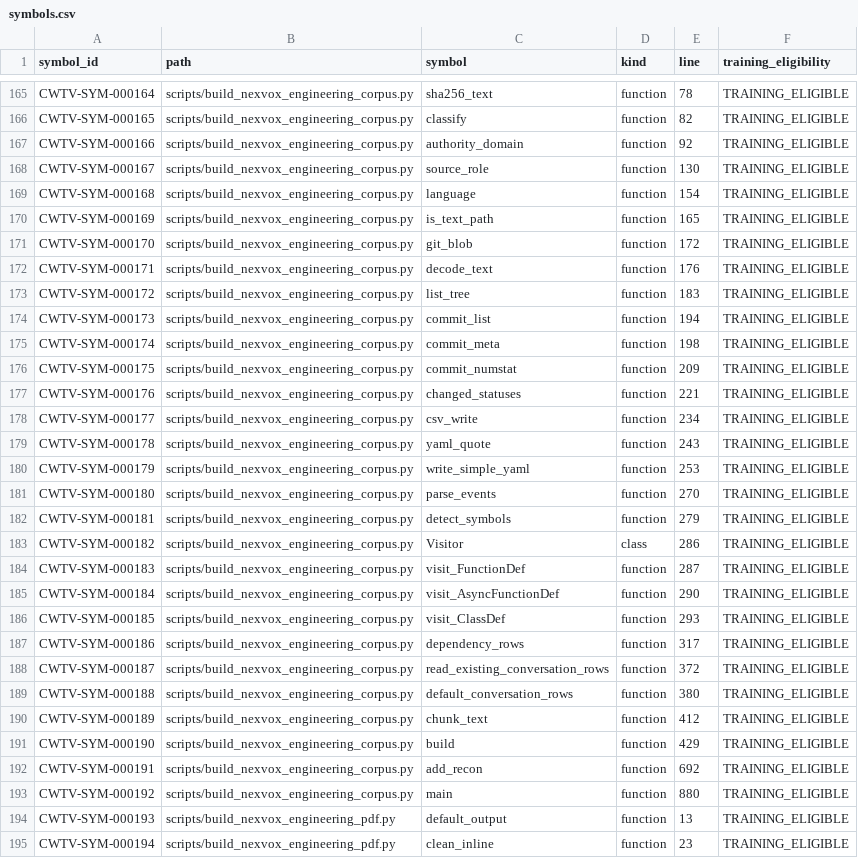
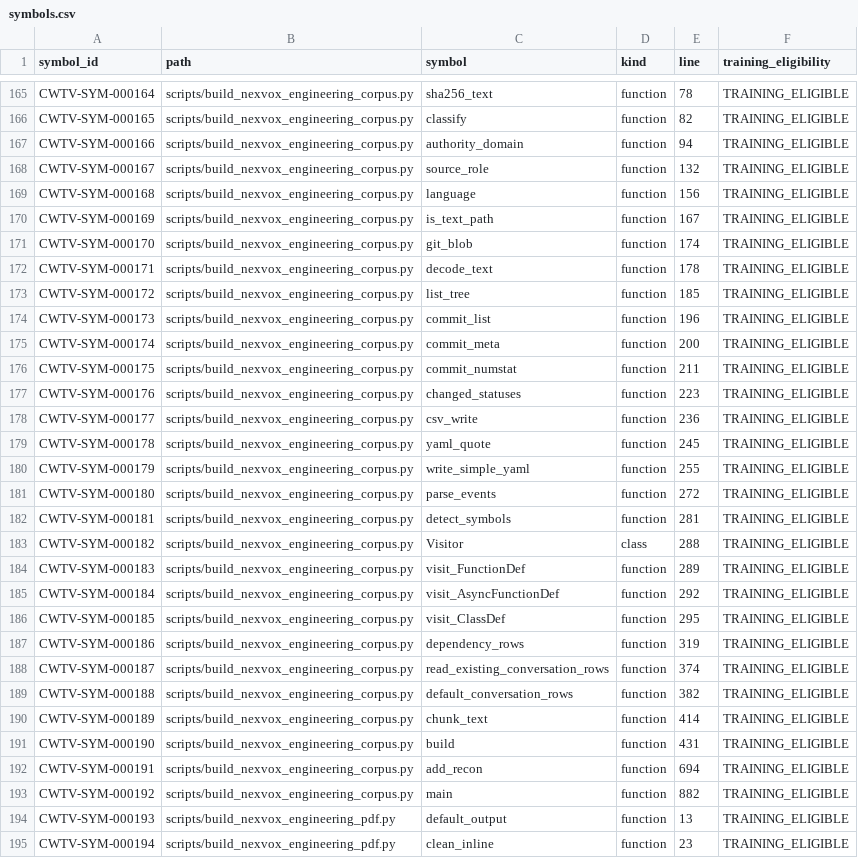
Before and after one commit to Asleki/cinewatch-tv, a CSV file: nexvox/engineering/datasets/symbols.csv, drawn as a sheet; only a part is shown, gaps mark what is left out; the diff covers the shown part only; the diff names each change by its address in the sheet, - before the commit and + after, or states it on an @@ line.

```diff
--- a/nexvox/engineering/datasets/symbols.csv
+++ b/nexvox/engineering/datasets/symbols.csv
-E167 (line): 92
+E167 (line): 94
-E168 (line): 130
+E168 (line): 132
-E169 (line): 154
+E169 (line): 156
-E170 (line): 165
+E170 (line): 167
-E171 (line): 172
+E171 (line): 174
-E172 (line): 176
+E172 (line): 178
-E173 (line): 183
+E173 (line): 185
-E174 (line): 194
+E174 (line): 196
-E175 (line): 198
+E175 (line): 200
-E176 (line): 209
+E176 (line): 211
-E177 (line): 221
+E177 (line): 223
-E178 (line): 234
+E178 (line): 236
-E179 (line): 243
+E179 (line): 245
-E180 (line): 253
+E180 (line): 255
-E181 (line): 270
+E181 (line): 272
-E182 (line): 279
+E182 (line): 281
-E183 (line): 286
+E183 (line): 288
-E184 (line): 287
+E184 (line): 289
-E185 (line): 290
+E185 (line): 292
-E186 (line): 293
+E186 (line): 295
-E187 (line): 317
+E187 (line): 319
-E188 (line): 372
+E188 (line): 374
-E189 (line): 380
+E189 (line): 382
-E190 (line): 412
+E190 (line): 414
-E191 (line): 429
+E191 (line): 431
-E192 (line): 692
+E192 (line): 694
-E193 (line): 880
+E193 (line): 882
```
Also changed, not shown: 2 added rows and 4 edited cells elsewhere in this file, nexvox/engineering/datasets/commit-changes.csv, nexvox/engineering/datasets/commits.csv, 17 other files.
